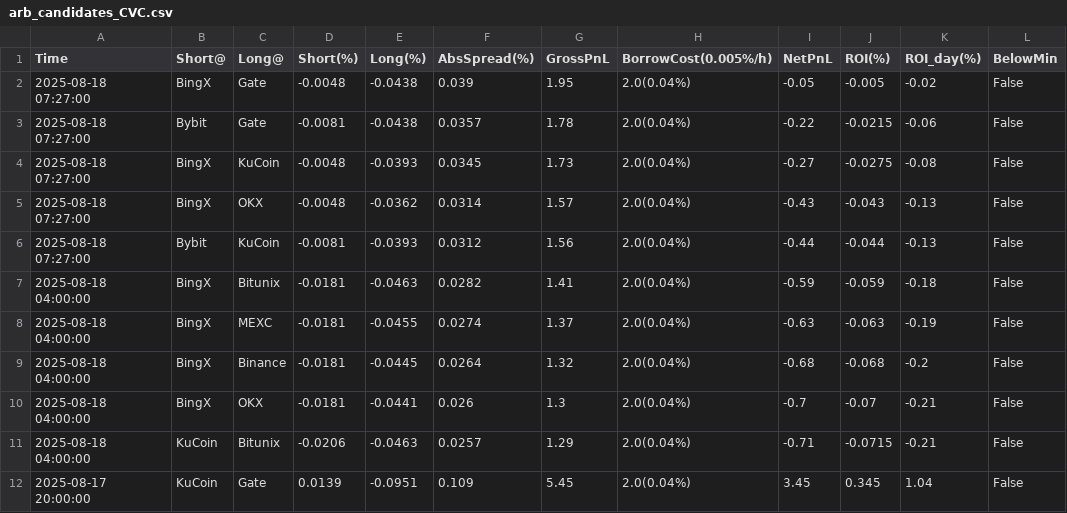
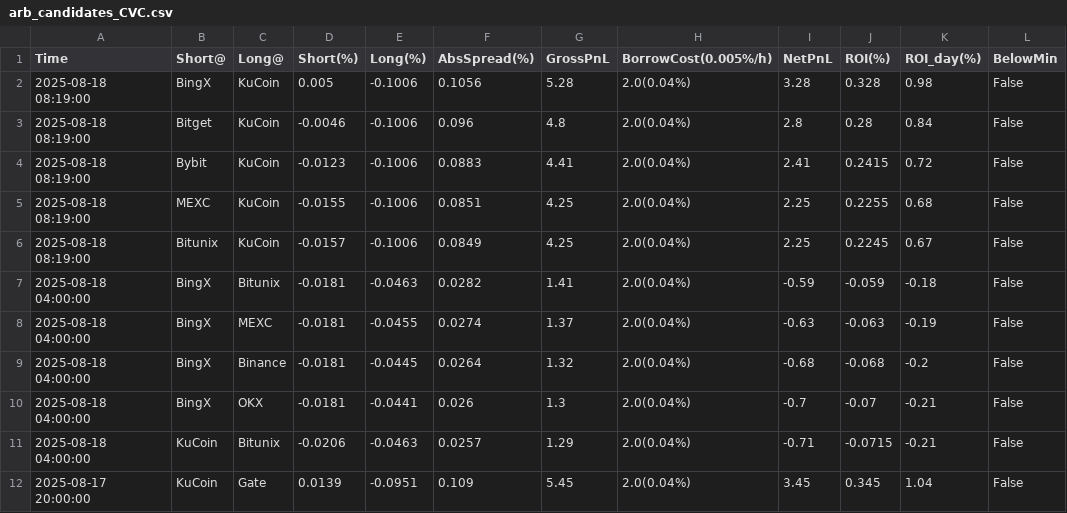
Before and after one commit to aerist123/funding-data, a CSV file: public/data/arb_candidates_CVC.csv, drawn as a sheet; only a part is shown; removed rows and columns are numbered as before the commit, all else as after; the diff names each change by its address in the sheet, - before the commit and + after, or states it on an @@ line.

```diff
--- a/public/data/arb_candidates_CVC.csv
+++ b/public/data/arb_candidates_CVC.csv
-row 2: 2025-08-18 07:27:00 | BingX | Gate | -0.0048 | -0.0438 | 0.039 | 1.95 | 2.0(0.04%) | -0.05 | -0.005 | -0.02 | False
-row 3: 2025-08-18 07:27:00 | Bybit | Gate | -0.0081 | -0.0438 | 0.0357 | 1.78 | 2.0(0.04%) | -0.22 | -0.0215 | -0.06 | False
-row 4: 2025-08-18 07:27:00 | BingX | KuCoin | -0.0048 | -0.0393 | 0.0345 | 1.73 | 2.0(0.04%) | -0.27 | -0.0275 | -0.08 | False
-row 5: 2025-08-18 07:27:00 | BingX | OKX | -0.0048 | -0.0362 | 0.0314 | 1.57 | 2.0(0.04%) | -0.43 | -0.043 | -0.13 | False
-row 6: 2025-08-18 07:27:00 | Bybit | KuCoin | -0.0081 | -0.0393 | 0.0312 | 1.56 | 2.0(0.04%) | -0.44 | -0.044 | -0.13 | False
+row 2: 2025-08-18 08:19:00 | BingX | KuCoin | 0.005 | -0.1006 | 0.1056 | 5.28 | 2.0(0.04%) | 3.28 | 0.328 | 0.98 | False
+row 3: 2025-08-18 08:19:00 | Bitget | KuCoin | -0.0046 | -0.1006 | 0.096 | 4.8 | 2.0(0.04%) | 2.8 | 0.28 | 0.84 | False
+row 4: 2025-08-18 08:19:00 | Bybit | KuCoin | -0.0123 | -0.1006 | 0.0883 | 4.41 | 2.0(0.04%) | 2.41 | 0.2415 | 0.72 | False
+row 5: 2025-08-18 08:19:00 | MEXC | KuCoin | -0.0155 | -0.1006 | 0.0851 | 4.25 | 2.0(0.04%) | 2.25 | 0.2255 | 0.68 | False
+row 6: 2025-08-18 08:19:00 | Bitunix | KuCoin | -0.0157 | -0.1006 | 0.0849 | 4.25 | 2.0(0.04%) | 2.25 | 0.2245 | 0.67 | False
```
Also changed, not shown: public/data/arb_candidates_BTC.csv, public/data/arb_candidates_GAS.csv, 26 other files.
